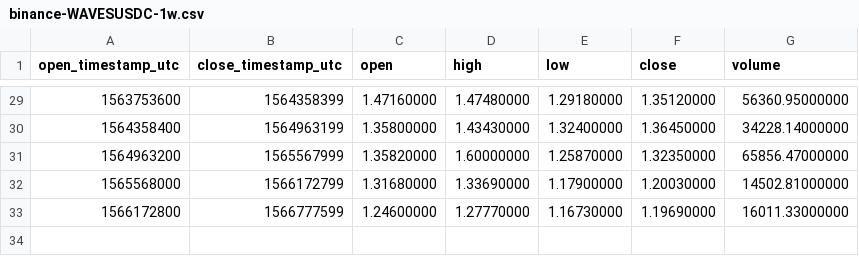
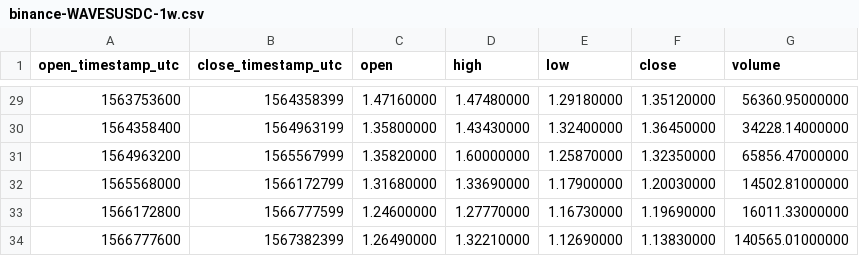
Before and after one commit to cryptobigbro/binance-WAVESUSDC, a CSV file: binance-WAVESUSDC-1w.csv, drawn as a sheet; only a part is shown, gaps mark what is left out.

```diff
--- a/binance-WAVESUSDC-1w.csv
+++ b/binance-WAVESUSDC-1w.csv
@@ -33 +33,2 @@ open_timestamp_utc,close_timestamp_utc,open,high,low,close,volume
 1566172800,1566777599,1.24600000,1.27770000,1.16730000,1.19690000,16011.33000000
+1566777600,1567382399,1.26490000,1.32210000,1.12690000,1.13830000,140565.01000000
```
Also changed, not shown: binance-WAVESUSDC-1d.csv, binance-WAVESUSDC-1h.csv.
